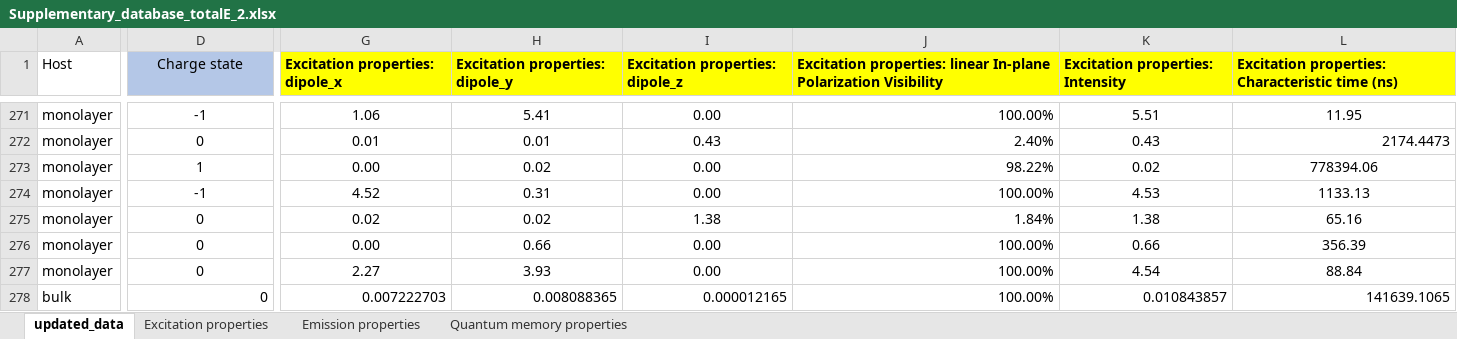
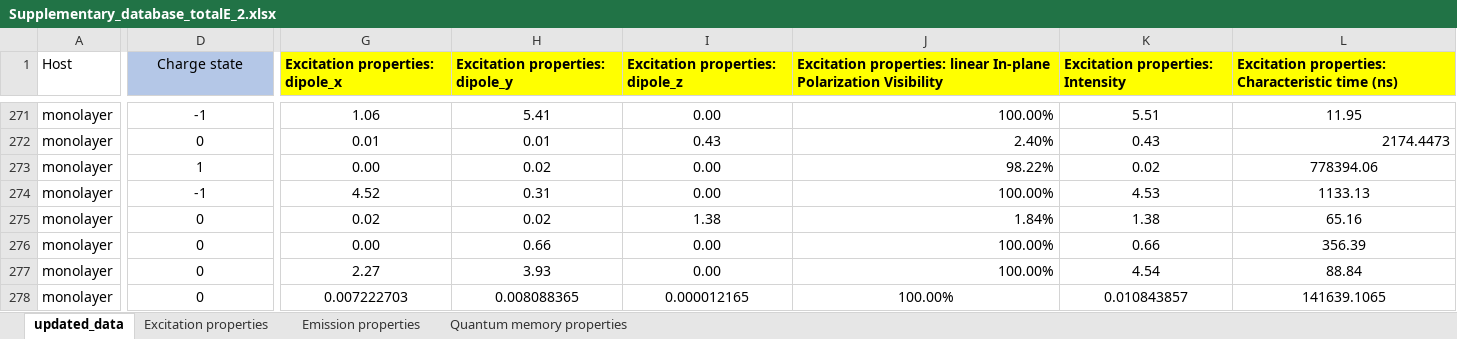
Before and after one commit to Nos-chanaprom/hBN-database, an Excel workbook: Supplementary_database_totalE_2.xlsx, sheet updated_data, drawn as a sheet; only a part is shown, gaps mark what is left out; values as stored, in another font and other column widths than the file's, no borders; the diff covers the shown part only; the diff names each change by its address in the sheet, - before the commit and + after, or states it on an @@ line.

```diff
--- a/Supplementary_database_totalE_2.xlsx (sheet updated_data)
+++ b/Supplementary_database_totalE_2.xlsx (sheet updated_data)
-A278 (Host): bulk
+A278 (Host): monolayer
-D278 alignment: right
+D278 alignment: center
-G278:L278 alignment: right
+G278:L278 alignment: center
```
Also changed, not shown: cell formats elsewhere in this sheet, 1 other file.
